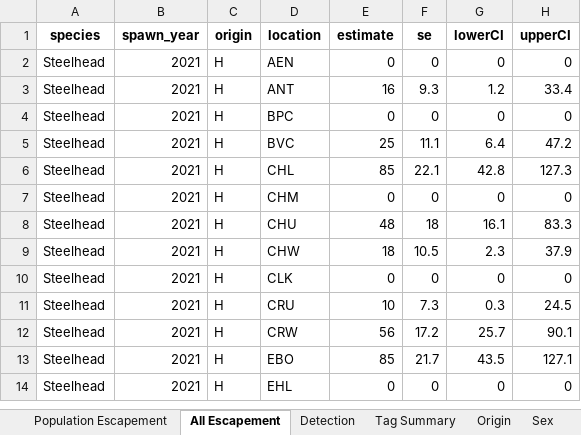
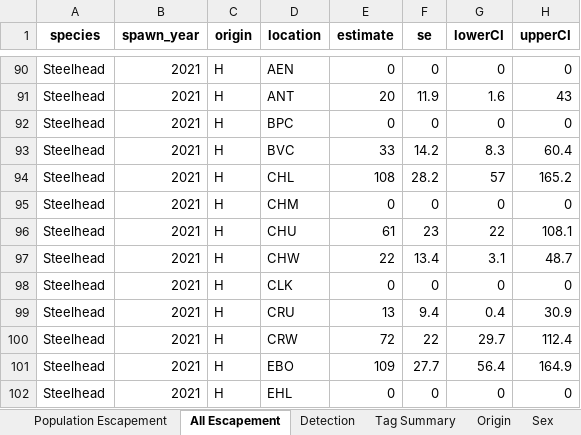
Before and after one commit to fourpeaksenv/DabomPriestRapidsSthd, an Excel workbook: outgoing/estimates/UC_Steelhead_2021_20220119.xlsx, sheet All Escapement, drawn as a sheet; only a part is shown, gaps mark what is left out; values as stored, in another font and other column widths than the file's, no borders; addresses are those after the commit; the diff covers the shown part only; the diff names each change by its address in the sheet, - before the commit and + after, or states it on an @@ line.

Commit message:
saved a version of estimates that use Rock Island counts as the starting point

```diff
--- a/outgoing/estimates/UC_Steelhead_2021_20220119.xlsx (sheet All Escapement)
+++ b/outgoing/estimates/UC_Steelhead_2021_20220119.xlsx (sheet All Escapement)
-E91 (estimate): 16
+E91 (estimate): 20
-F91 (se): 9.3
+F91 (se): 11.9
-G91 (lowerCI): 1.2
+G91 (lowerCI): 1.6
-H91 (upperCI): 33.4
+H91 (upperCI): 43
-E93 (estimate): 25
+E93 (estimate): 33
-F93 (se): 11.1
+F93 (se): 14.2
-G93 (lowerCI): 6.4
+G93 (lowerCI): 8.3
-H93 (upperCI): 47.2
+H93 (upperCI): 60.4
-E94 (estimate): 85
+E94 (estimate): 108
-F94 (se): 22.1
+F94 (se): 28.2
-G94 (lowerCI): 42.8
+G94 (lowerCI): 57
-H94 (upperCI): 127.3
+H94 (upperCI): 165.2
-E96 (estimate): 48
+E96 (estimate): 61
-F96 (se): 18
+F96 (se): 23
-G96 (lowerCI): 16.1
+G96 (lowerCI): 22
-H96 (upperCI): 83.3
+H96 (upperCI): 108.1
-E97 (estimate): 18
+E97 (estimate): 22
-F97 (se): 10.5
+F97 (se): 13.4
-G97 (lowerCI): 2.3
+G97 (lowerCI): 3.1
-H97 (upperCI): 37.9
+H97 (upperCI): 48.7
-E99 (estimate): 10
+E99 (estimate): 13
-F99 (se): 7.3
+F99 (se): 9.4
-G99 (lowerCI): 0.3
+G99 (lowerCI): 0.4
-H99 (upperCI): 24.5
+H99 (upperCI): 30.9
-E100 (estimate): 56
+E100 (estimate): 72
-F100 (se): 17.2
+F100 (se): 22
-G100 (lowerCI): 25.7
+G100 (lowerCI): 29.7
-H100 (upperCI): 90.1
+H100 (upperCI): 112.4
-E101 (estimate): 85
+E101 (estimate): 109
-F101 (se): 21.7
+F101 (se): 27.7
-G101 (lowerCI): 43.5
+G101 (lowerCI): 56.4
-H101 (upperCI): 127.1
+H101 (upperCI): 164.9
```
Also changed, not shown: 70 added rows, 70 removed rows, 18 moved rows and 223 edited cells elsewhere in this sheet, sheet Mark Group Site Escapement, sheet Age, sheet Biological Summary, sheet Mark Group Population, sheet Sex, sheet Population Escapement.
